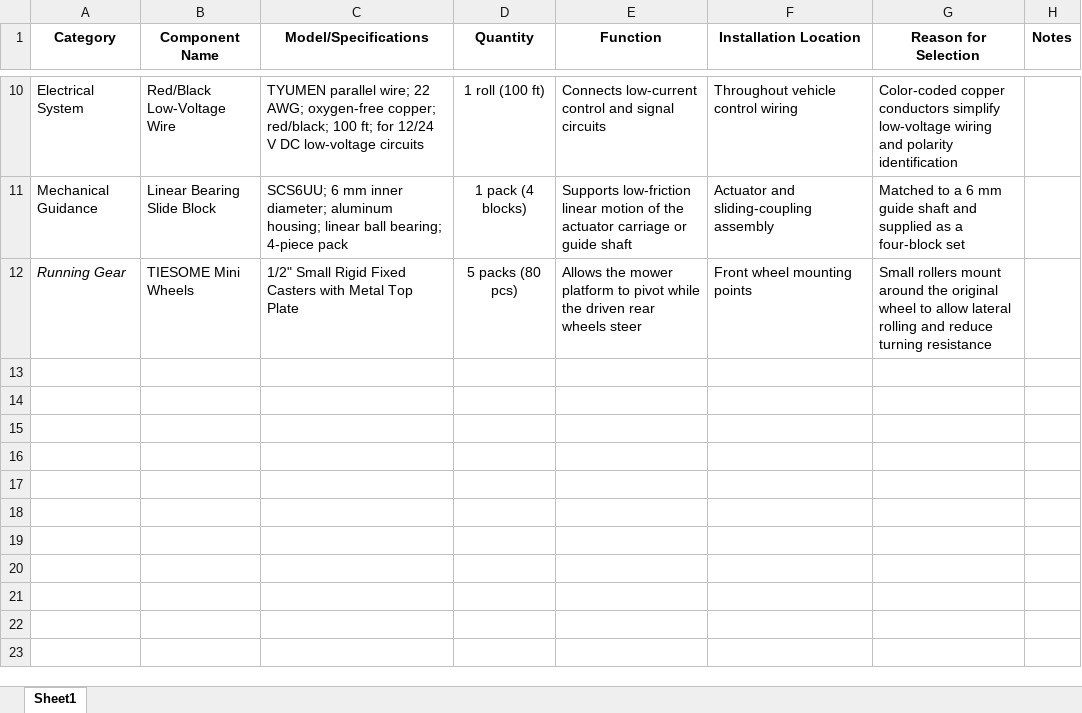
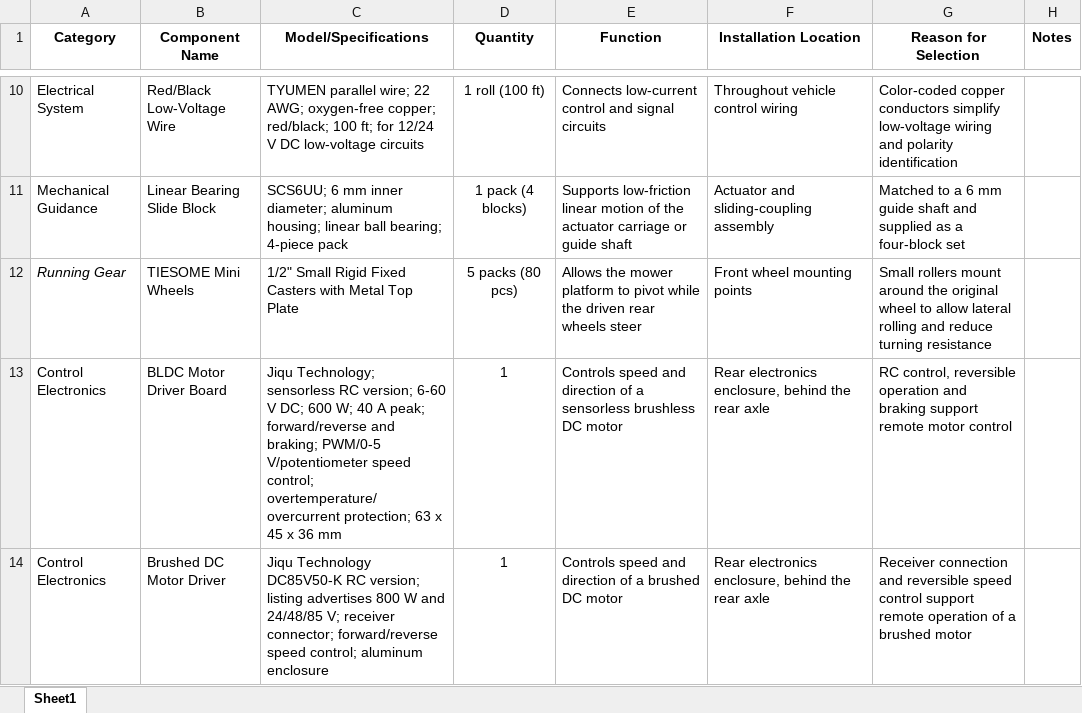
Before and after one commit to theoneandonlysmk5/ego-rc-mower, an Excel workbook: 02-components/bill-of-materials.xlsx, sheet Sheet1, drawn as a sheet; only a part is shown, gaps mark what is left out; values as stored, in another font and other column widths than the file's, no borders; the diff names each change by its address in the sheet, - before the commit and + after, or states it on an @@ line.

```diff
--- a/02-components/bill-of-materials.xlsx (sheet Sheet1)
+++ b/02-components/bill-of-materials.xlsx (sheet Sheet1)
+row 13: Control Electronics | BLDC Motor Driver Board | Jiqu Technology; sensorless RC version; 6-60 V DC; 600 W; 40 A peak; forward/reverse and braking; PWM/0-5 V/potentiometer speed control; overtemperature/overcurrent protection; 63 x 45 x 36 mm | 1 | Controls speed and direction of a sensorless brushless DC motor | Rear electronics enclosure, behind the rear axle | RC control, reversible operation and braking support remote motor control
+row 14: Control Electronics | Brushed DC Motor Driver | Jiqu Technology DC85V50-K RC version; listing advertises 800 W and 24/48/85 V; receiver connector; forward/reverse speed control; aluminum enclosure | 1 | Controls speed and direction of a brushed DC motor | Rear electronics enclosure, behind the rear axle | Receiver connection and reversible speed control support remote operation of a brushed motor
```
Also changed, not shown: 6 other files.
